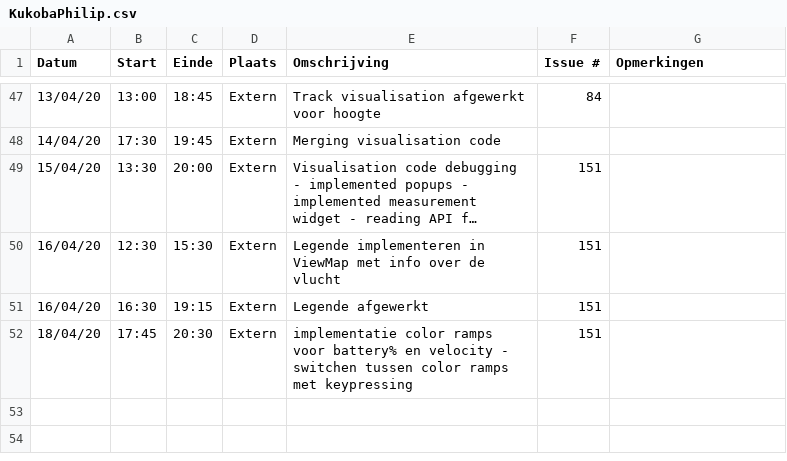
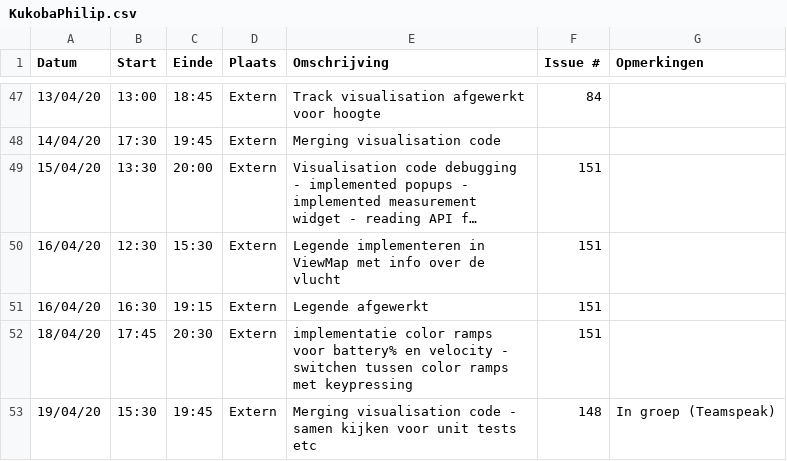
Before and after one commit to philipkukoba/Bachelors-Dissertation-DroneWebApp, a CSV file: logboeken/KukobaPhilip.csv, drawn as a sheet; only a part is shown, gaps mark what is left out; long unchanged cells end in …; the diff names each change by its address in the sheet, - before the commit and + after, or states it on an @@ line.

Commit message:
Update KukobaPhilip.csv

```diff
--- a/logboeken/KukobaPhilip.csv
+++ b/logboeken/KukobaPhilip.csv
+row 53: 19/04/20 | 15:30 | 19:45 | Extern | Merging visualisation code - samen kijken voor unit tests etc | 148 | In groep (Teamspeak)
```
